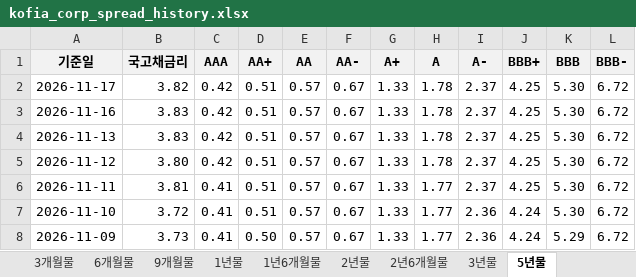
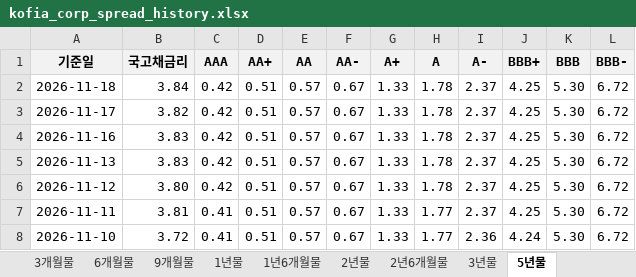
Before and after one commit to everyday267/kofia_spread_new, an Excel workbook: docs/kofia_corp_spread_history.xlsx, sheet 5년물, drawn as a sheet; only a part is shown; the shorter side is filled out with more unchanged rows; values as stored, in another font and other column widths than the file's, no borders; the diff names each change by its address in the sheet, - before the commit and + after, or states it on an @@ line.

```diff
--- a/docs/kofia_corp_spread_history.xlsx (sheet 5년물)
+++ b/docs/kofia_corp_spread_history.xlsx (sheet 5년물)
+row 2: 2026-11-18 | 3.84 | 0.42 | 0.51 | 0.57 | 0.67 | 1.33 | 1.78 | 2.37 | 4.25 | 5.30 | 6.72
```
Also changed, not shown: sheet 9개월물, sheet 2년6개월물, sheet 2년물, sheet 1년6개월물, sheet 6개월물, sheet 3년물, 2 more sheets, 2 other files.
